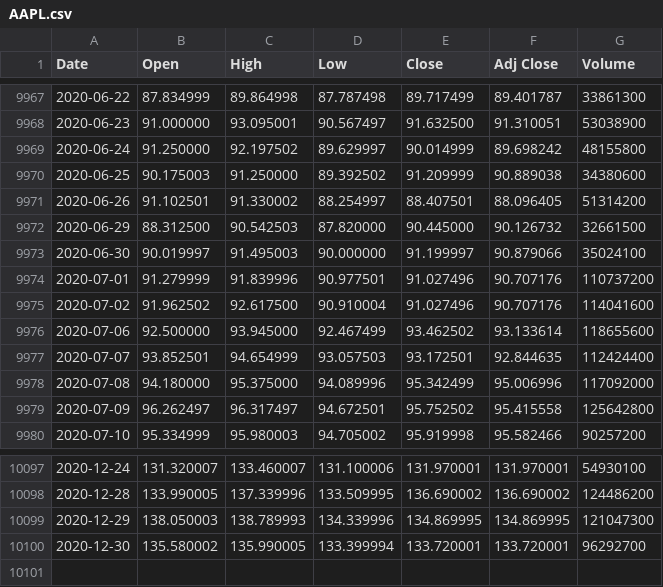
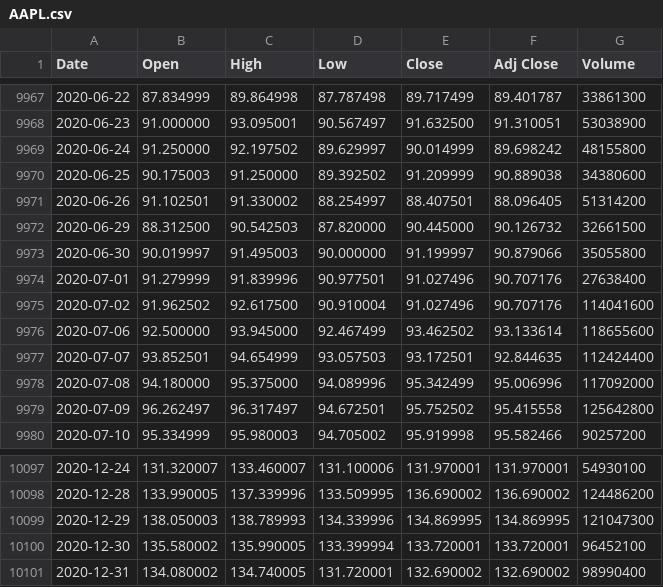
Before and after one commit to UkiDLucas/MarketIndicators.jl, a CSV file: src/DATA/original/AAPL.csv, drawn as a sheet; only a part is shown, gaps mark what is left out.

```diff
--- a/src/DATA/original/AAPL.csv
+++ b/src/DATA/original/AAPL.csv
@@ -9972,4 +9972,4 @@ Date,Open,High,Low,Close,Adj Close,Volume
 2020-06-29,88.312500,90.542503,87.820000,90.445000,90.126732,32661500
-2020-06-30,90.019997,91.495003,90.000000,91.199997,90.879066,35024100
-2020-07-01,91.279999,91.839996,90.977501,91.027496,90.707176,110737200
+2020-06-30,90.019997,91.495003,90.000000,91.199997,90.879066,35055800
+2020-07-01,91.279999,91.839996,90.977501,91.027496,90.707176,27638400
 2020-07-02,91.962502,92.617500,90.910004,91.027496,90.707176,114041600
@@ -10099,2 +10099,3 @@ Date,Open,High,Low,Close,Adj Close,Volume
 2020-12-29,138.050003,138.789993,134.339996,134.869995,134.869995,121047300
-2020-12-30,135.580002,135.990005,133.399994,133.720001,133.720001,96292700
+2020-12-30,135.580002,135.990005,133.399994,133.720001,133.720001,96452100
+2020-12-31,134.080002,134.740005,131.720001,132.690002,132.690002,98990400
```
Also changed, not shown: src/DATA/original/BABA.csv, src/DATA/original/HD.csv, 9 other files.
